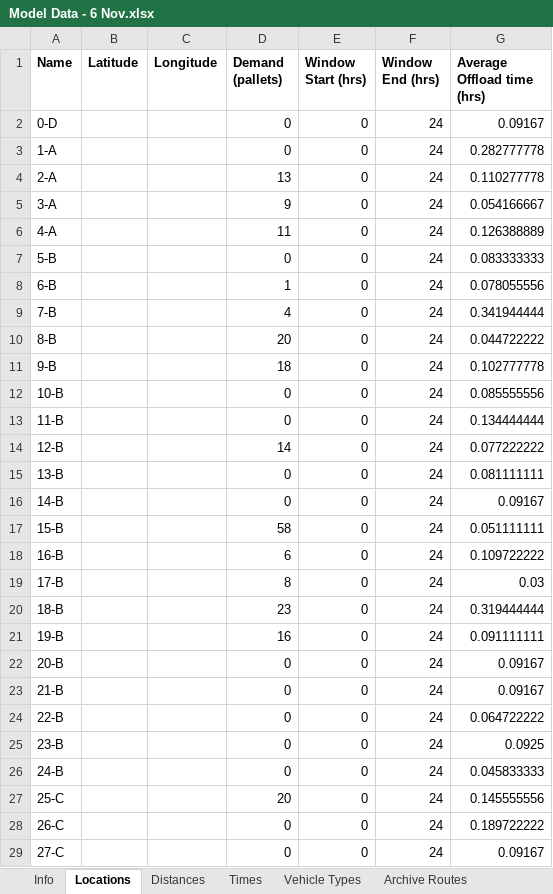
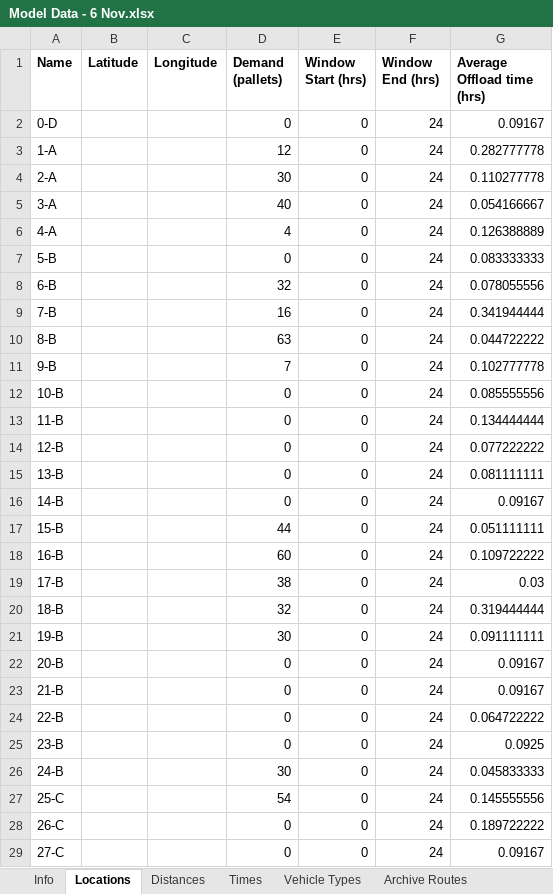
Before and after one commit to Greatmar2/VRP-Case-Study, an Excel workbook: vrp_dss/Model Data - 6 Nov.xlsx, sheet Locations, drawn as a sheet; only a part is shown; values as stored, in another font and other column widths than the file's, no borders; the diff covers the shown part only; the diff names each change by its address in the sheet, - before the commit and + after, or states it on an @@ line.

```diff
--- a/vrp_dss/Model Data - 6 Nov.xlsx (sheet Locations)
+++ b/vrp_dss/Model Data - 6 Nov.xlsx (sheet Locations)
-D3 (Demand (pallets)): 0
+D3 (Demand (pallets)): 12
-D4 (Demand (pallets)): 13
+D4 (Demand (pallets)): 30
-D5 (Demand (pallets)): 9
+D5 (Demand (pallets)): 40
-D6 (Demand (pallets)): 11
+D6 (Demand (pallets)): 4
-D8 (Demand (pallets)): 1
+D8 (Demand (pallets)): 32
-D9 (Demand (pallets)): 4
+D9 (Demand (pallets)): 16
-D10 (Demand (pallets)): 20
+D10 (Demand (pallets)): 63
-D11 (Demand (pallets)): 18
+D11 (Demand (pallets)): 7
-D14 (Demand (pallets)): 14
+D14 (Demand (pallets)): 0
-D17 (Demand (pallets)): 58
+D17 (Demand (pallets)): 44
-D18 (Demand (pallets)): 6
+D18 (Demand (pallets)): 60
-D19 (Demand (pallets)): 8
+D19 (Demand (pallets)): 38
-D20 (Demand (pallets)): 23
+D20 (Demand (pallets)): 32
-D21 (Demand (pallets)): 16
+D21 (Demand (pallets)): 30
-D26 (Demand (pallets)): 0
+D26 (Demand (pallets)): 30
-D27 (Demand (pallets)): 20
+D27 (Demand (pallets)): 54
```
Also changed, not shown: 113 edited cells elsewhere in this sheet, sheet Vehicle Types, sheet Info, sheet Archive Routes, vrp_dss/Solve Times Summary.xlsx, 5 other files.
